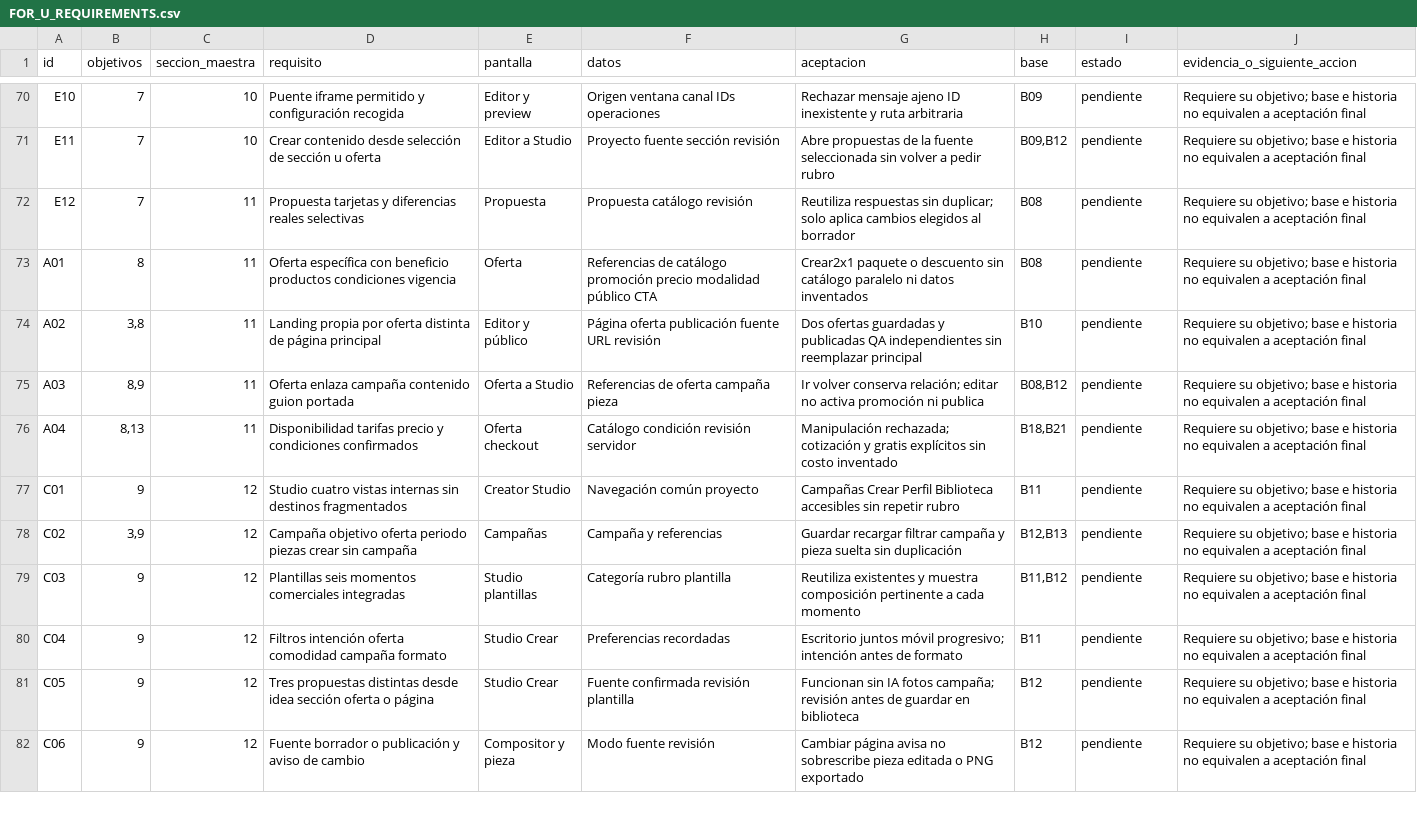
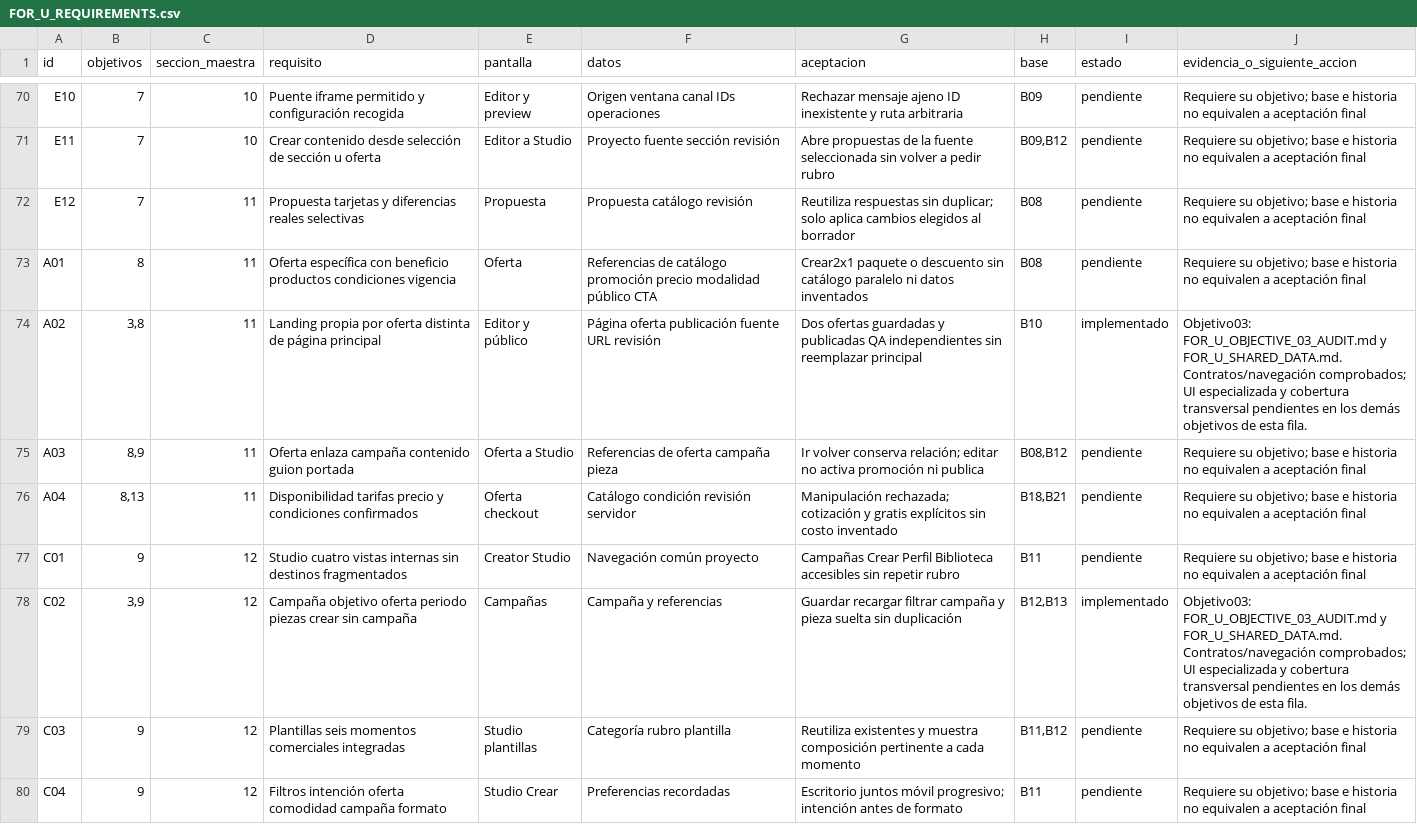
Before and after one commit to nicoiriartemarketing-foru/for-u, a CSV file: docs/FOR_U_REQUIREMENTS.csv, drawn as a sheet; only a part is shown, gaps mark what is left out; the shorter side is filled out with more unchanged rows; the diff covers the shown part only.

Commit message:
feat(workspace): comparte contratos y navegación por proyecto

```diff
--- a/docs/FOR_U_REQUIREMENTS.csv
+++ b/docs/FOR_U_REQUIREMENTS.csv
@@ -73,3 +73,3 @@ E12,7,11,Propuesta tarjetas y diferencias reales selectivas,Propuesta,Propuesta
 A01,8,11,Oferta específica con beneficio productos condiciones vigencia,Oferta,Referencias de catálogo promoción precio modalidad público CTA,Crear2x1 paquete o descuento sin catálogo paralelo ni datos inventados,B08,pendiente,Requiere su objetivo; base e historia no equivalen a aceptación final
-A02,"3,8",11,Landing propia por oferta distinta de página principal,Editor y público,Página oferta publicación fuente URL revisión,Dos ofertas guardadas y publicadas QA independientes sin reemplazar principal,B10,pendiente,Requiere su objetivo; base e historia no equivalen a aceptación final
+A02,"3,8",11,Landing propia por oferta distinta de página principal,Editor y público,Página oferta publicación fuente URL revisión,Dos ofertas guardadas y publicadas QA independientes sin reemplazar principal,B10,implementado,Objetivo03: FOR_U_OBJECTIVE_03_AUDIT.md y FOR_U_SHARED_DATA.md. Contratos/navegación comprobados; UI especializada y cobertura transversal pendientes en los demás objetivos de esta fila.
 A03,"8,9",11,Oferta enlaza campaña contenido guion portada,Oferta a Studio,Referencias de oferta campaña pieza,Ir volver conserva relación; editar no activa promoción ni publica,"B08,B12",pendiente,Requiere su objetivo; base e historia no equivalen a aceptación final
@@ -77,3 +77,3 @@ A04,"8,13",11,Disponibilidad tarifas precio y condiciones confirmados,Oferta che
 C01,9,12,Studio cuatro vistas internas sin destinos fragmentados,Creator Studio,Navegación común proyecto,Campañas Crear Perfil Biblioteca accesibles sin repetir rubro,B11,pendiente,Requiere su objetivo; base e historia no equivalen a aceptación final
-C02,"3,9",12,Campaña objetivo oferta periodo piezas crear sin campaña,Campañas,Campaña y referencias,Guardar recargar filtrar campaña y pieza suelta sin duplicación,"B12,B13",pendiente,Requiere su objetivo; base e historia no equivalen a aceptación final
+C02,"3,9",12,Campaña objetivo oferta periodo piezas crear sin campaña,Campañas,Campaña y referencias,Guardar recargar filtrar campaña y pieza suelta sin duplicación,"B12,B13",implementado,Objetivo03: FOR_U_OBJECTIVE_03_AUDIT.md y FOR_U_SHARED_DATA.md. Contratos/navegación comprobados; UI especializada y cobertura transversal pendientes en los demás objetivos de esta fila.
 C03,9,12,Plantillas seis momentos comerciales integradas,Studio plantillas,Categoría rubro plantilla,Reutiliza existentes y muestra composición pertinente a cada momento,"B11,B12",pendiente,Requiere su objetivo; base e historia no equivalen a aceptación final
```
Also changed, not shown: 16 edited cells elsewhere in this file, 32 other files.
